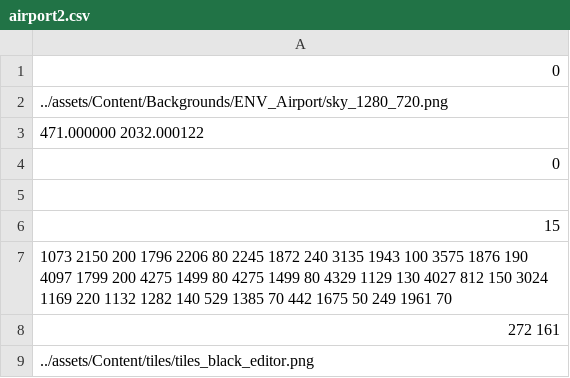
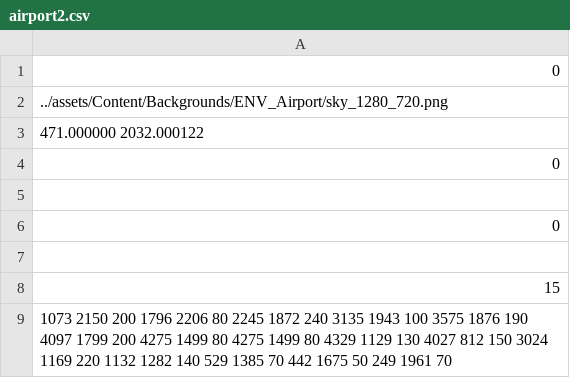
Before and after one commit to andrewknoll/speedyrunners, a CSV file: Speedyrunners/assets/levels/airport2.csv, drawn as a sheet; only a part is shown; the shorter side is filled out with more unchanged rows.

Commit message:
Item pickups in level files, load save, etc

```diff
--- a/Speedyrunners/assets/levels/airport2.csv
+++ b/Speedyrunners/assets/levels/airport2.csv
@@ -5,2 +5,4 @@
 
+0
+
 15
```
Also changed, not shown: Speedyrunners/assets/levels/USER_LEVEL_1.csv, Speedyrunners/assets/levels/airport3.csv, 6 other files.
